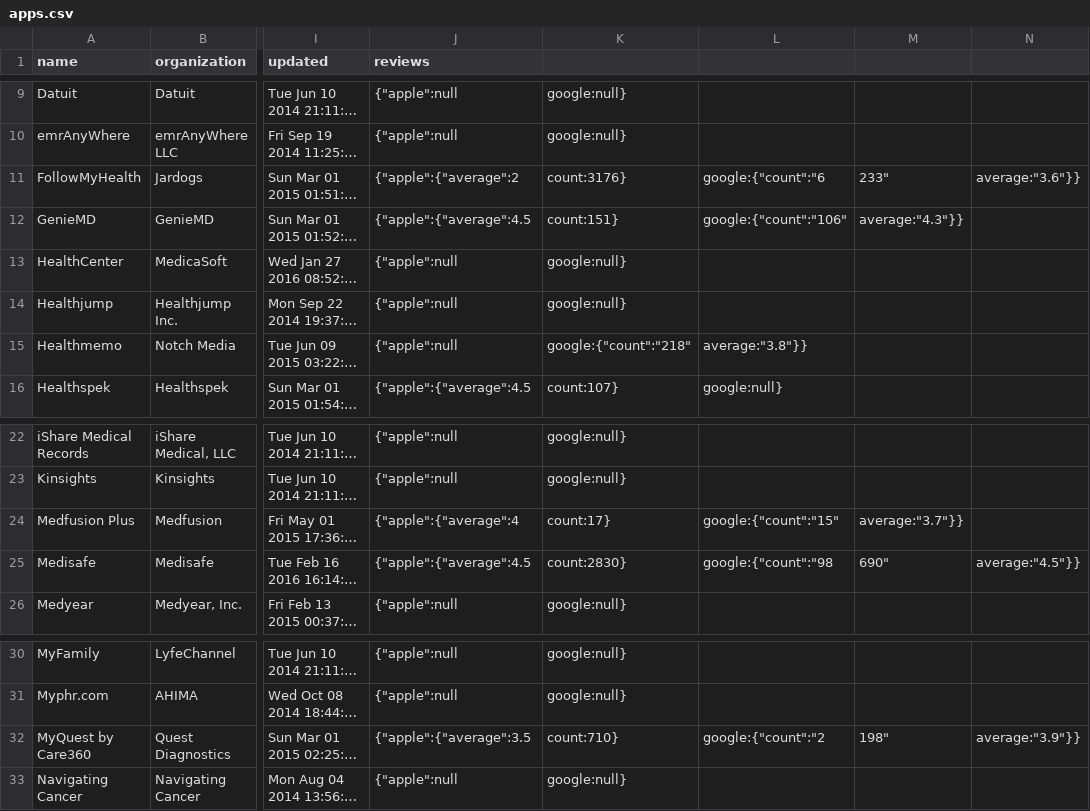
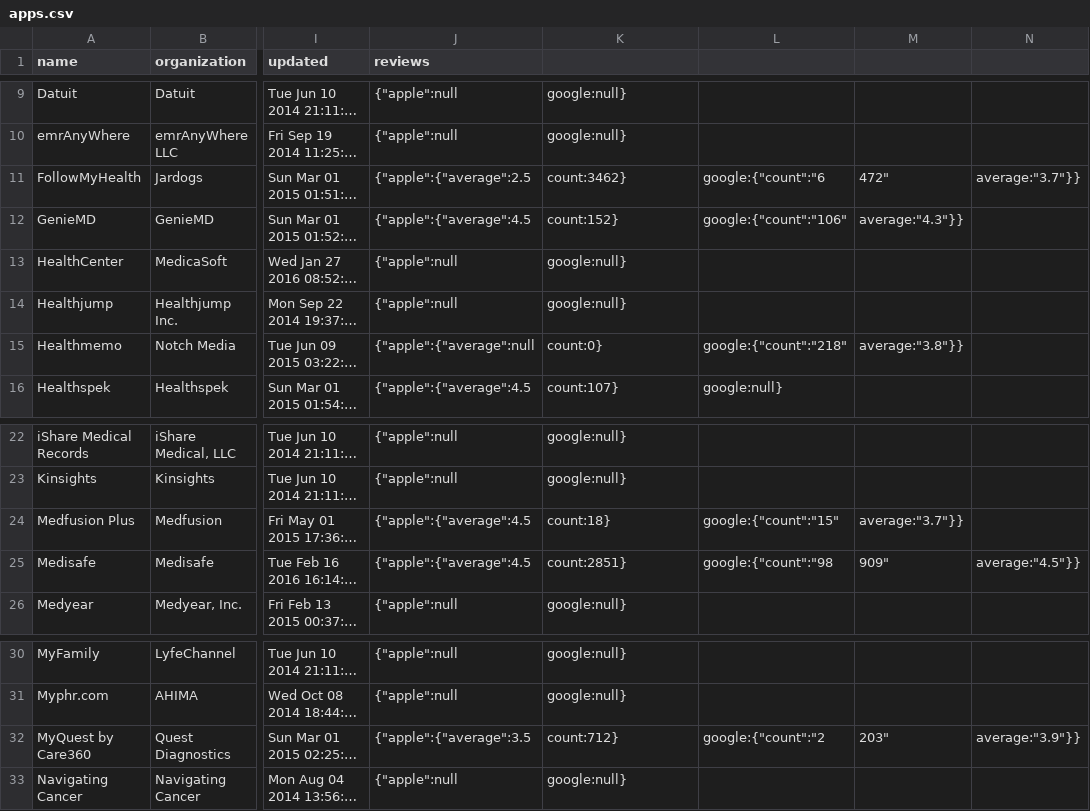
Before and after one commit to jingdong-li/connector, a CSV file: data/apps.csv, drawn as a sheet; only a part is shown, gaps mark what is left out; long unchanged cells end in …; the diff names each change by its address in the sheet, - before the commit and + after, or states it on an @@ line.

Commit message:
update data for one or more profiles

```diff
--- a/data/apps.csv
+++ b/data/apps.csv
-J11 (reviews): {"apple":{"average":2
+J11 (reviews): {"apple":{"average":2.5
-K11: count:3176}
+K11: count:3462}
-M11: 233"
+M11: 472"
-N11: average:"3.6"}}
+N11: average:"3.7"}}
-K12: count:151}
+K12: count:152}
-J15 (reviews): {"apple":null
+J15 (reviews): {"apple":{"average":null
-K15: google:{"count":"218"
+K15: count:0}
-L15: average:"3.8"}}
+L15: google:{"count":"218"
-M15: (empty)
+M15: average:"3.8"}}
-J24 (reviews): {"apple":{"average":4
+J24 (reviews): {"apple":{"average":4.5
-K24: count:17}
+K24: count:18}
-K25: count:2830}
+K25: count:2851}
-M25: 690"
+M25: 909"
-K32: count:710}
+K32: count:712}
-M32: 198"
+M32: 203"
```
Also changed, not shown: 2 other files.
